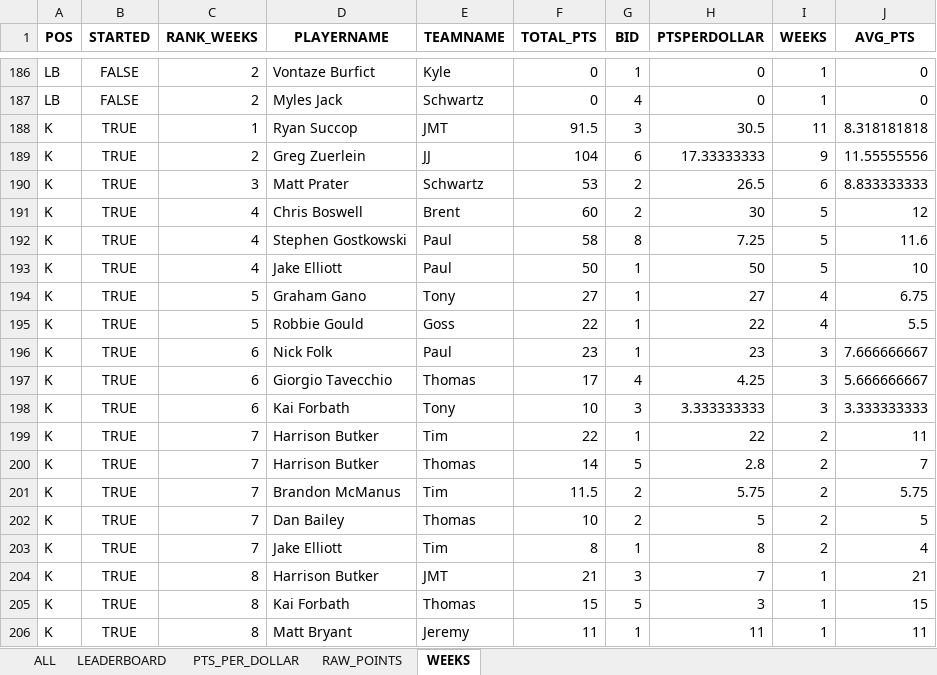
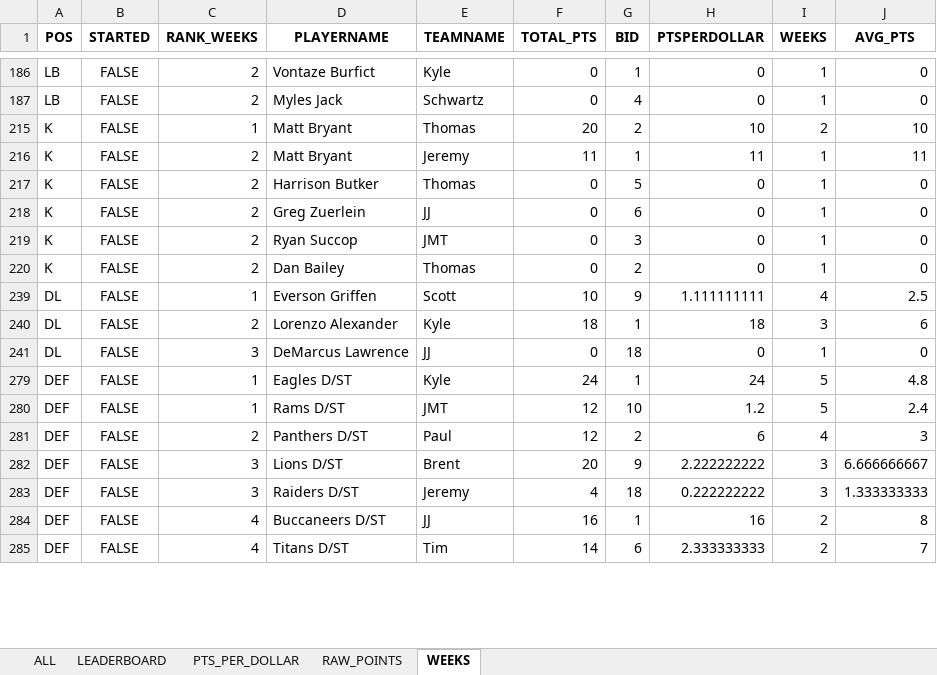
Before and after one commit to pmracek/fantasyfb, an Excel workbook: data/faab_and_player_results_data.xlsx, sheet WEEKS, drawn as a sheet; only a part is shown, gaps mark what is left out; the shorter side is filled out with more unchanged rows; values as stored, in another font and other column widths than the file's, no borders; the diff covers the shown part only; the diff names each change by its address in the sheet, - before the commit and + after, or states it on an @@ line.

```diff
--- a/data/faab_and_player_results_data.xlsx (sheet WEEKS)
+++ b/data/faab_and_player_results_data.xlsx (sheet WEEKS)
@@ row 188 hidden: K | TRUE | 1 | Ryan Succop | JMT | 91.5 | 3 | 30.5 | 11 | 8.318181818 @@
@@ row 189 hidden: K | TRUE | 2 | Greg Zuerlein | JJ | 104 | 6 | 17.33333333 | 9 | 11.55555556 @@
@@ row 190 hidden: K | TRUE | 3 | Matt Prater | Schwartz | 53 | 2 | 26.5 | 6 | 8.833333333 @@
@@ row 191 hidden: K | TRUE | 4 | Chris Boswell | Brent | 60 | 2 | 30 | 5 | 12 @@
@@ row 192 hidden: K | TRUE | 4 | Stephen Gostkowski | Paul | 58 | 8 | 7.25 | 5 | 11.6 @@
@@ row 193 hidden: K | TRUE | 4 | Jake Elliott | Paul | 50 | 1 | 50 | 5 | 10 @@
@@ row 194 hidden: K | TRUE | 5 | Graham Gano | Tony | 27 | 1 | 27 | 4 | 6.75 @@
@@ row 195 hidden: K | TRUE | 5 | Robbie Gould | Goss | 22 | 1 | 22 | 4 | 5.5 @@
@@ row 196 hidden: K | TRUE | 6 | Nick Folk | Paul | 23 | 1 | 23 | 3 | 7.666666667 @@
@@ row 197 hidden: K | TRUE | 6 | Giorgio Tavecchio | Thomas | 17 | 4 | 4.25 | 3 | 5.666666667 @@
@@ row 198 hidden: K | TRUE | 6 | Kai Forbath | Tony | 10 | 3 | 3.333333333 | 3 | 3.333333333 @@
@@ row 199 hidden: K | TRUE | 7 | Harrison Butker | Tim | 22 | 1 | 22 | 2 | 11 @@
@@ row 200 hidden: K | TRUE | 7 | Harrison Butker | Thomas | 14 | 5 | 2.8 | 2 | 7 @@
@@ row 201 hidden: K | TRUE | 7 | Brandon McManus | Tim | 11.5 | 2 | 5.75 | 2 | 5.75 @@
@@ row 202 hidden: K | TRUE | 7 | Dan Bailey | Thomas | 10 | 2 | 5 | 2 | 5 @@
@@ row 203 hidden: K | TRUE | 7 | Jake Elliott | Tim | 8 | 1 | 8 | 2 | 4 @@
@@ row 204 hidden: K | TRUE | 8 | Harrison Butker | JMT | 21 | 3 | 7 | 1 | 21 @@
@@ row 205 hidden: K | TRUE | 8 | Kai Forbath | Thomas | 15 | 5 | 3 | 1 | 15 @@
@@ row 206 hidden: K | TRUE | 8 | Matt Bryant | Jeremy | 11 | 1 | 11 | 1 | 11 @@
```
Also changed, not shown: 168 hidden or unhidden rows elsewhere in this sheet, sheet ALL, 3 other files.
